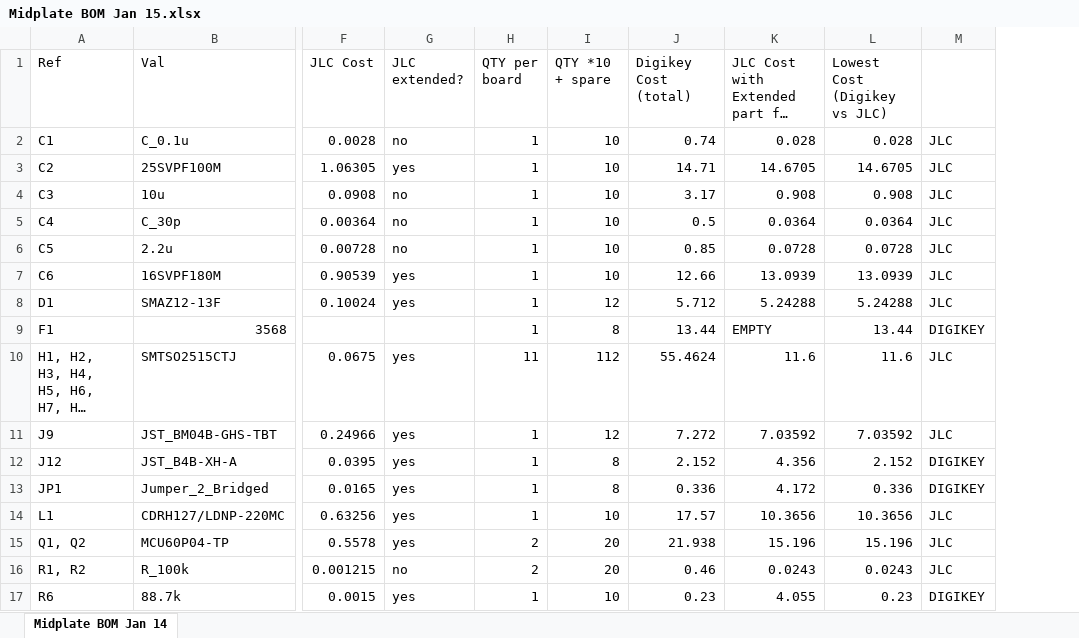
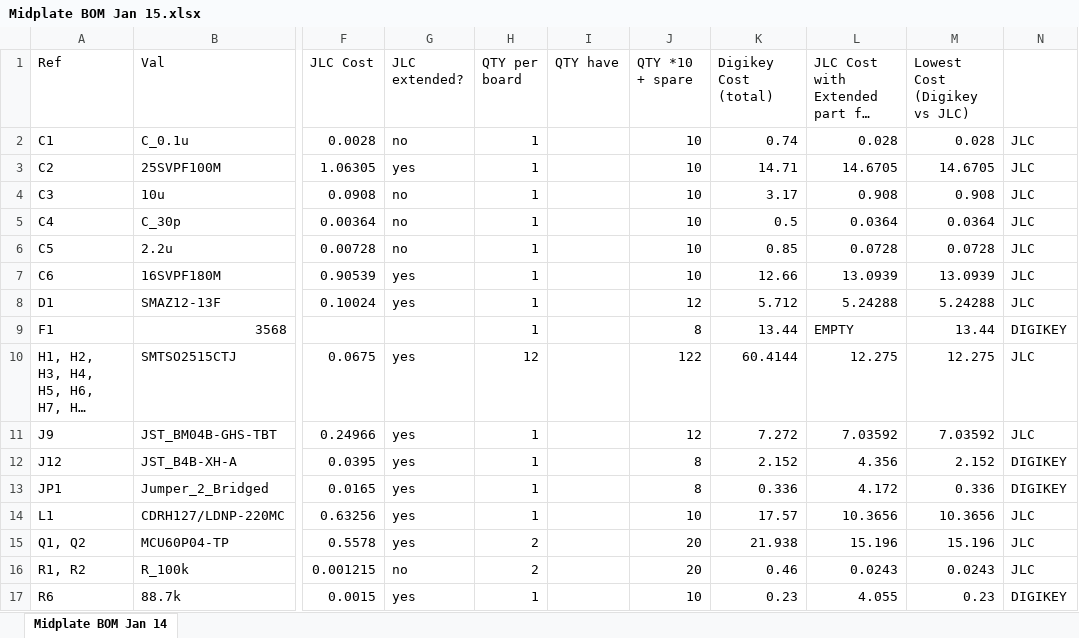
Before and after one commit to sfunderbots/Electrical, an Excel workbook: MidPlate/Midplate BOM Jan 15.xlsx, sheet Midplate BOM Jan 14, drawn as a sheet; only a part is shown, gaps mark what is left out; long unchanged cells end in …; values as stored, in another font and other column widths than the file's, no borders; addresses are those after the commit; the diff covers the shown part only; the diff names each change by its address in the sheet, - before the commit and + after, or states it on an @@ line.

```diff
--- a/MidPlate/Midplate BOM Jan 15.xlsx (sheet Midplate BOM Jan 14)
+++ b/MidPlate/Midplate BOM Jan 15.xlsx (sheet Midplate BOM Jan 14)
+column I (QTY have), empty
-H10 (QTY per board): 11
+H10 (QTY per board): 12
-J10 (QTY *10 + spare): 112
+J10 (QTY *10 + spare): 122
-K10 (Digikey Cost (total)): 55.4624
+K10 (Digikey Cost (total)): 60.4144
-L10: 11.6
+L10: 12.275
-M10 (Lowest Cost (Digikey vs JLC)): 11.6
+M10 (Lowest Cost (Digikey vs JLC)): 12.275
```
Also changed, not shown: 6 added rows, 6 removed rows and 27 edited cells elsewhere in this sheet, formulas that keep their value, PowerBoard/POWER_BOARD_BOM_JAN22.xlsx, 17 other files.
